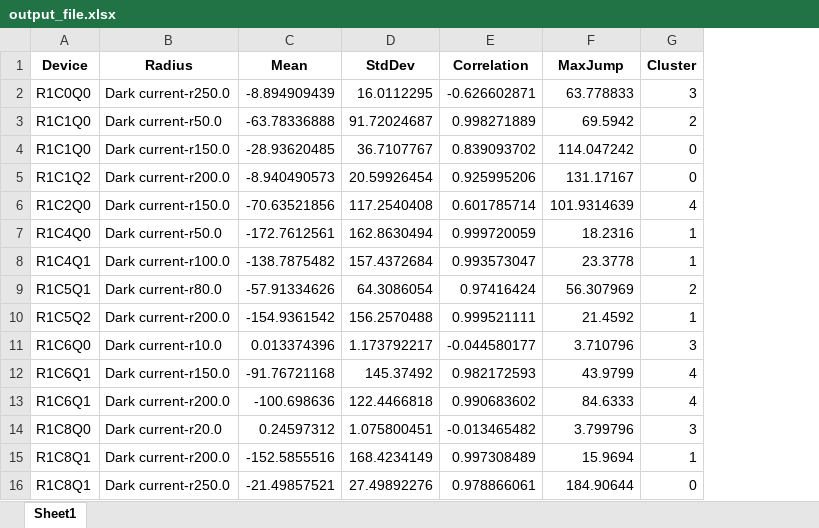
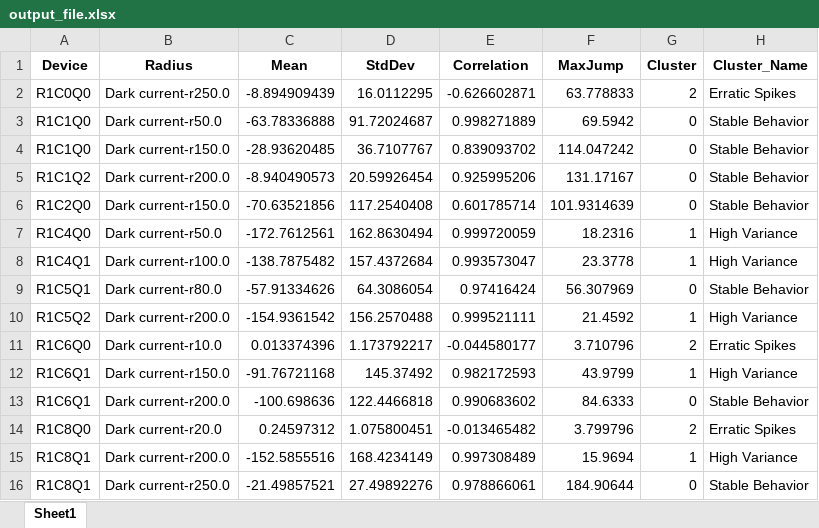
Before and after one commit to IvanRstud/VTEC-internship, an Excel workbook: output_file.xlsx, sheet Sheet1, drawn as a sheet; values as stored, in another font and other column widths than the file's, no borders; the diff names each change by its address in the sheet, - before the commit and + after, or states it on an @@ line.

```diff
--- a/output_file.xlsx (sheet Sheet1)
+++ b/output_file.xlsx (sheet Sheet1)
+column H (Cluster_Name), rows 2-16: Erratic Spikes | Stable Behavior | Stable Behavior | Stable Behavior | Stable Behavior | High Variance | High Variance | Stable Behavior | High Variance | Erratic Spikes | High Variance | Stable Behavior | Erratic Spikes | High Variance | Stable Behavior
-G2 (Cluster): 3
+G2 (Cluster): 2
-G3 (Cluster): 2
+G3 (Cluster): 0
-G6 (Cluster): 4
+G6 (Cluster): 0
-G9 (Cluster): 2
+G9 (Cluster): 0
-G11 (Cluster): 3
+G11 (Cluster): 2
-G12 (Cluster): 4
+G12 (Cluster): 1
-G13 (Cluster): 4
+G13 (Cluster): 0
-G14 (Cluster): 3
+G14 (Cluster): 2
```
Also changed, not shown: 3 other files.
